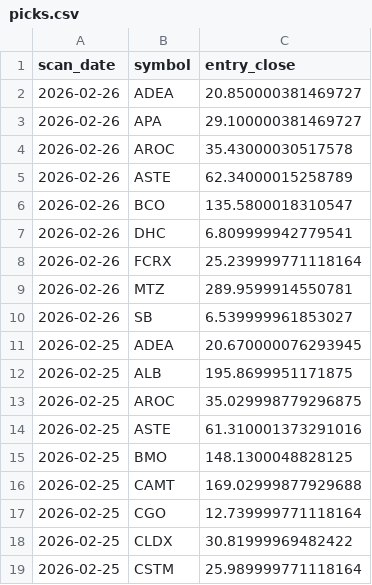
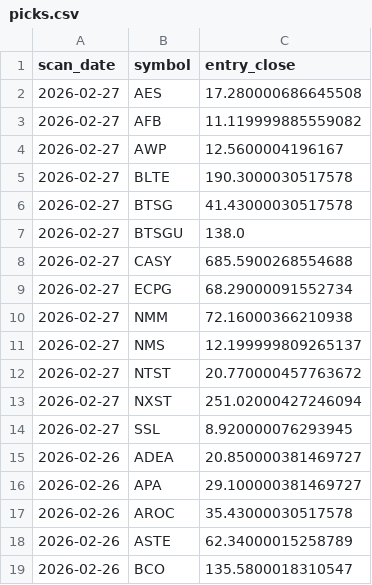
Before and after one commit to StockGem26/my-screener-site, a CSV file: docs/history/picks.csv, drawn as a sheet; only a part is shown; the shorter side is filled out with more unchanged rows.

```diff
--- a/docs/history/picks.csv
+++ b/docs/history/picks.csv
@@ -1,2 +1,15 @@
 scan_date,symbol,entry_close
+2026-02-27,AES,17.280000686645508
+2026-02-27,AFB,11.119999885559082
+2026-02-27,AWP,12.5600004196167
+2026-02-27,BLTE,190.3000030517578
+2026-02-27,BTSG,41.43000030517578
+2026-02-27,BTSGU,138.0
+2026-02-27,CASY,685.5900268554688
+2026-02-27,ECPG,68.29000091552734
+2026-02-27,NMM,72.16000366210938
+2026-02-27,NMS,12.199999809265137
+2026-02-27,NTST,20.770000457763672
+2026-02-27,NXST,251.02000427246094
+2026-02-27,SSL,8.920000076293945
 2026-02-26,ADEA,20.850000381469727
```
Also changed, not shown: docs/stage2_candidates.csv, 2 other files.
